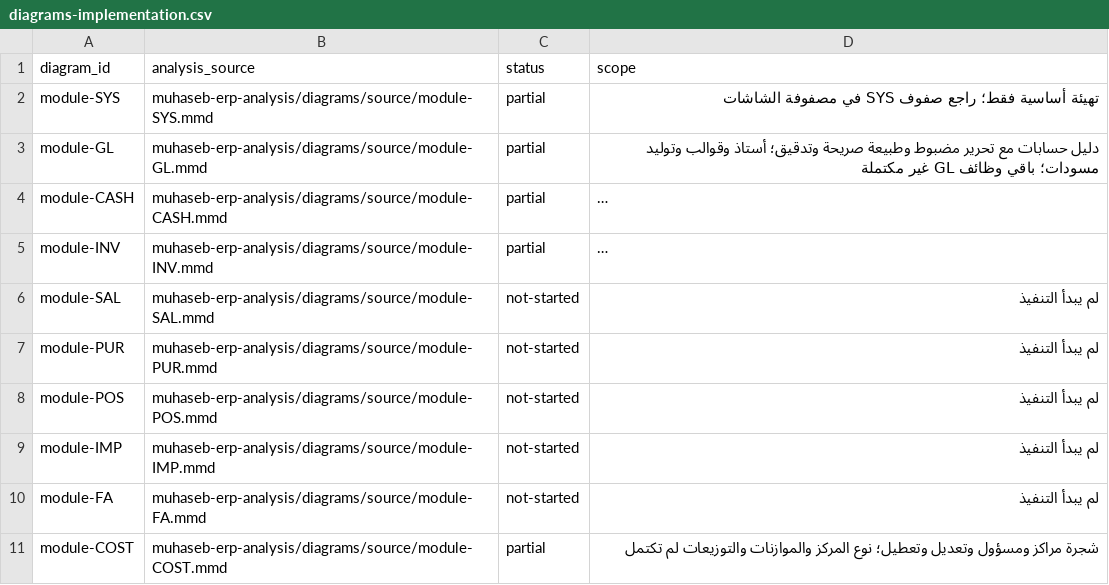
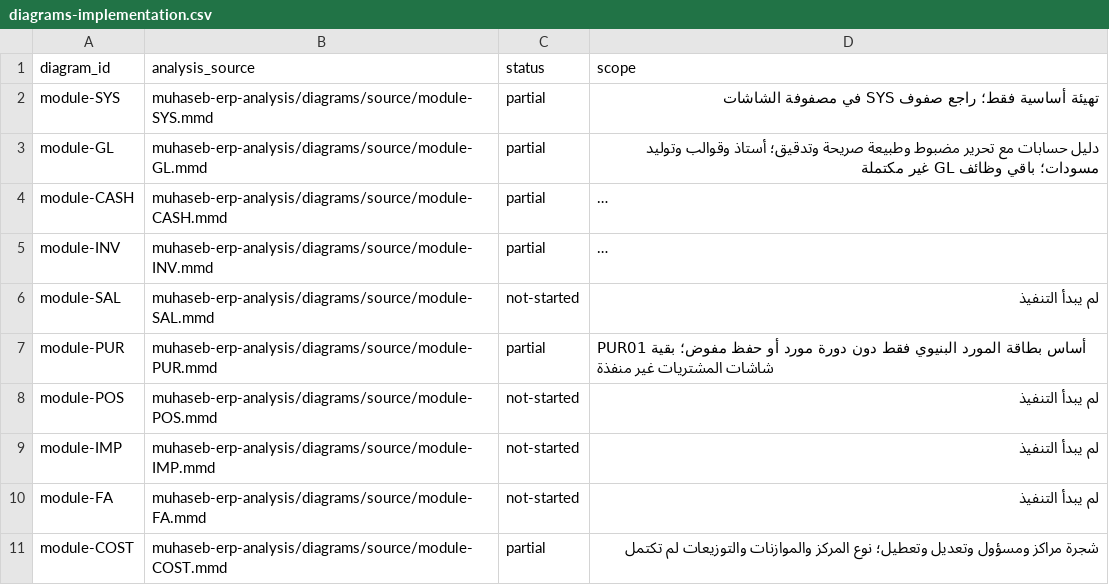
Before and after one commit to ameenalqershi/ameen-erp, a CSV file: docs/backend/diagrams-implementation.csv, drawn as a sheet; only a part is shown; long unchanged cells end in …; the diff names each change by its address in the sheet, - before the commit and + after, or states it on an @@ line.

```diff
--- a/docs/backend/diagrams-implementation.csv
+++ b/docs/backend/diagrams-implementation.csv
-C7 (status): not-started
+C7 (status): partial
-D7 (scope): لم يبدأ التنفيذ
+D7 (scope): PUR01 أساس بطاقة المورد البنيوي فقط دون دورة مورد أو حفظ مفوض؛ بقية شاشات المشتريات غير منفذة
```
Also changed, not shown: docs/backend/fields-implementation.csv, docs/backend/screens-implementation.csv, 12 other files.
